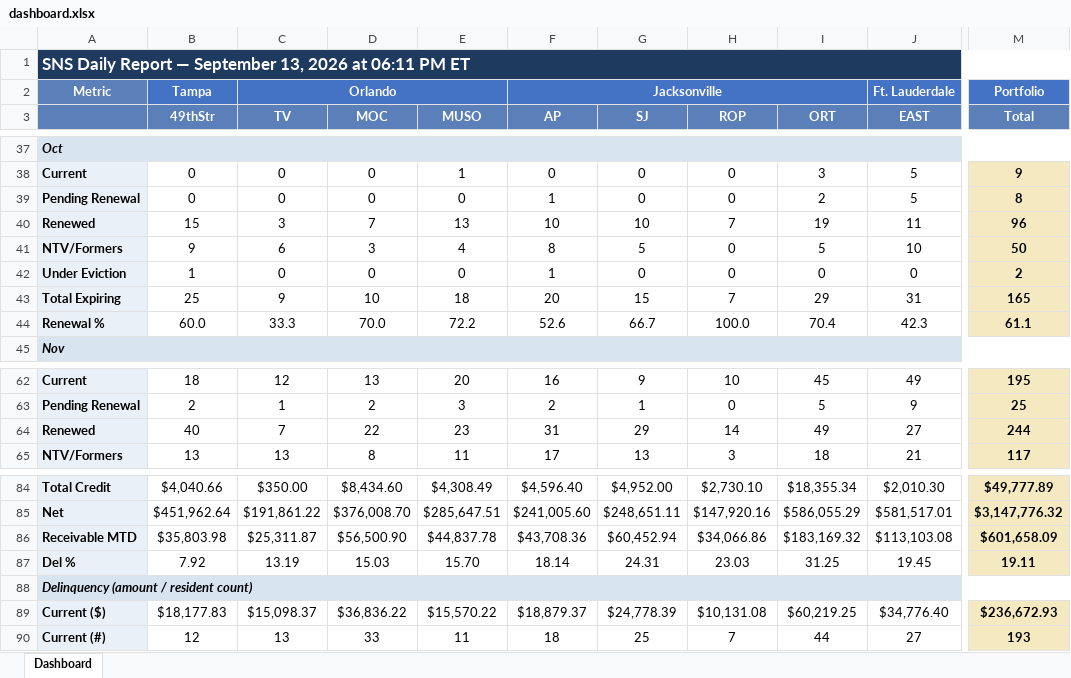
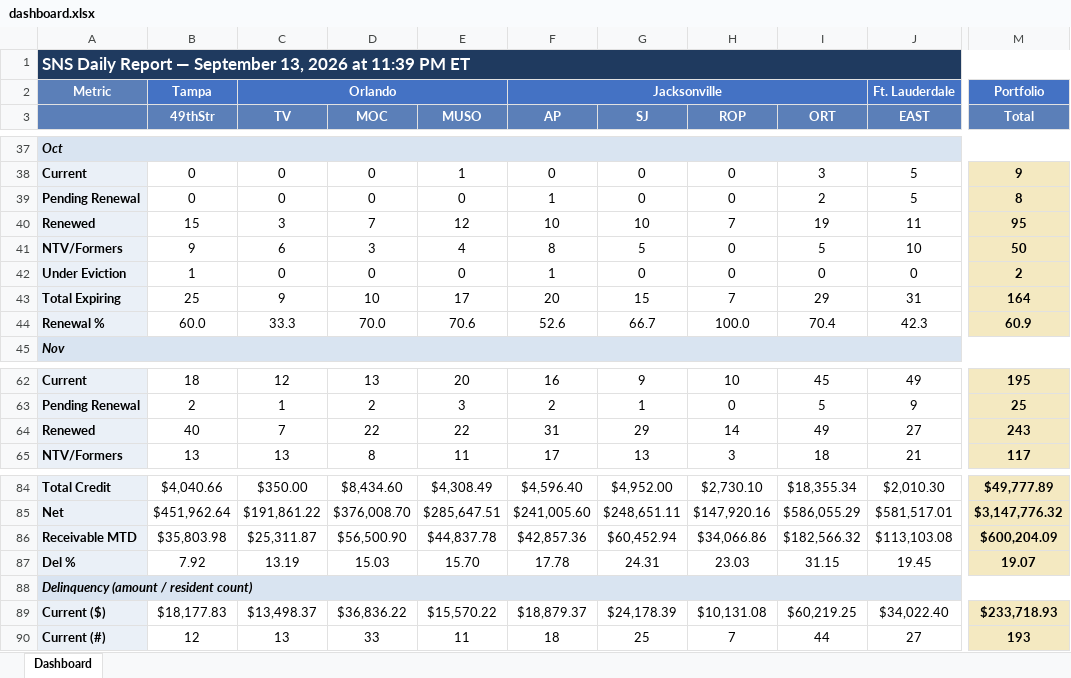
Before and after one commit to ymi-flowing/sns-daily-report, an Excel workbook: dashboard.xlsx, sheet Dashboard, drawn as a sheet; only a part is shown, gaps mark what is left out; values as stored, in another font and other column widths than the file's, no borders; the diff covers the shown part only; the diff names each change by its address in the sheet, - before the commit and + after, or states it on an @@ line.

```diff
--- a/dashboard.xlsx (sheet Dashboard)
+++ b/dashboard.xlsx (sheet Dashboard)
-A1: …2026 at 06:11 PM ET
+A1: …2026 at 11:39 PM ET
-E40 (MUSO): 13
+E40 (MUSO): 12
-M40 (Total): 96
+M40 (Total): 95
-E43 (MUSO): 18
+E43 (MUSO): 17
-M43 (Total): 165
+M43 (Total): 164
-E44 (MUSO): 72.2
+E44 (MUSO): 70.6
-M44 (Total): 61.1
+M44 (Total): 60.9
-E64 (MUSO): 23
+E64 (MUSO): 22
-M64 (Total): 244
+M64 (Total): 243
-F86 (AP): $43,708.36
+F86 (AP): $42,857.36
-I86 (ORT): $183,169.32
+I86 (ORT): $182,566.32
-M86 (Total): $601,658.09
+M86 (Total): $600,204.09
-F87 (AP): 18.14
+F87 (AP): 17.78
-I87 (ORT): 31.25
+I87 (ORT): 31.15
-M87 (Total): 19.11
+M87 (Total): 19.07
-C89 (TV): $15,098.37
+C89 (TV): $13,498.37
-G89 (SJ): $24,778.39
+G89 (SJ): $24,178.39
-J89 (EAST): $34,776.40
+J89 (EAST): $34,022.40
-M89 (Total): $236,672.93
+M89 (Total): $233,718.93
```
Also changed, not shown: 1 added row, 1 removed row and 29 edited cells elsewhere in this sheet, 1 other file.
